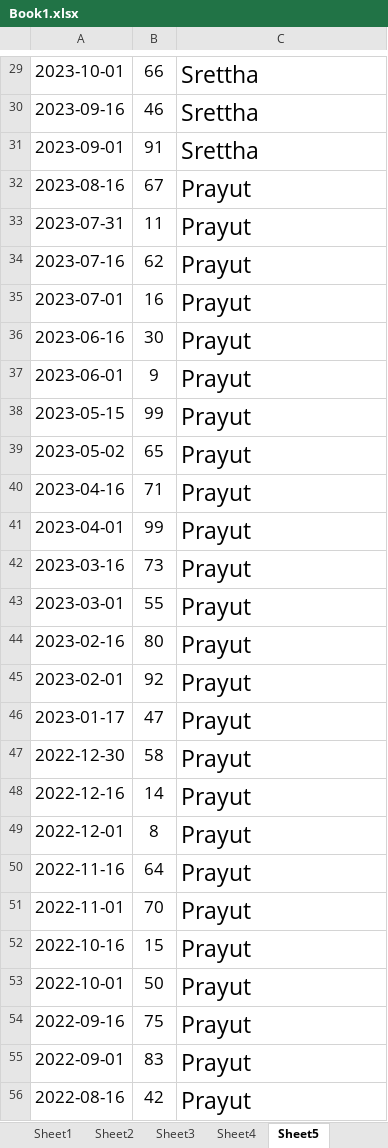
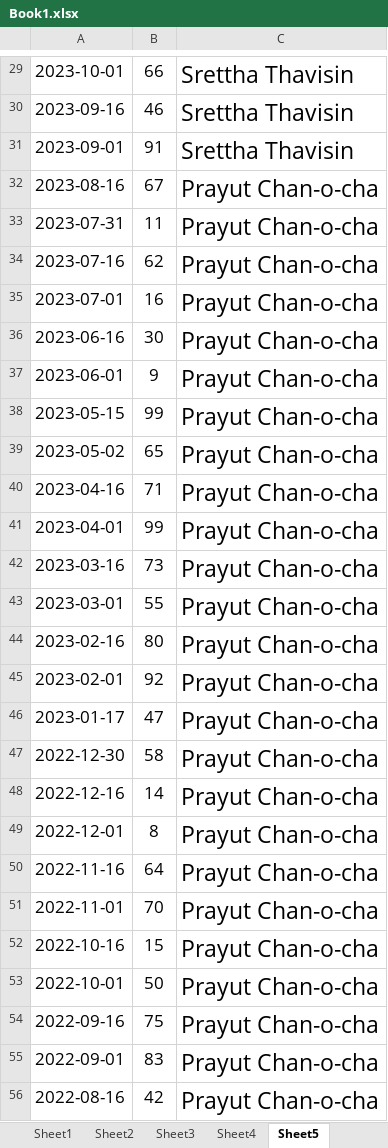
Before and after one commit to tTHon/heartrhythmbox, an Excel workbook: playground/Lotto/Book1.xlsx, sheet Sheet5, drawn as a sheet; only a part is shown, gaps mark what is left out; values as stored, in another font and other column widths than the file's, no borders; the diff covers the shown part only; the diff names each change by its address in the sheet, - before the commit and + after, or states it on an @@ line.

```diff
--- a/playground/Lotto/Book1.xlsx (sheet Sheet5)
+++ b/playground/Lotto/Book1.xlsx (sheet Sheet5)
-C29:C31: Srettha
+C29:C31: Srettha Thavisin
-C32:C56: Prayut
+C32:C56: Prayut Chan-o-cha
```
Also changed, not shown: 182 edited cells elsewhere in this sheet, charts or pictures, 3 other files.
